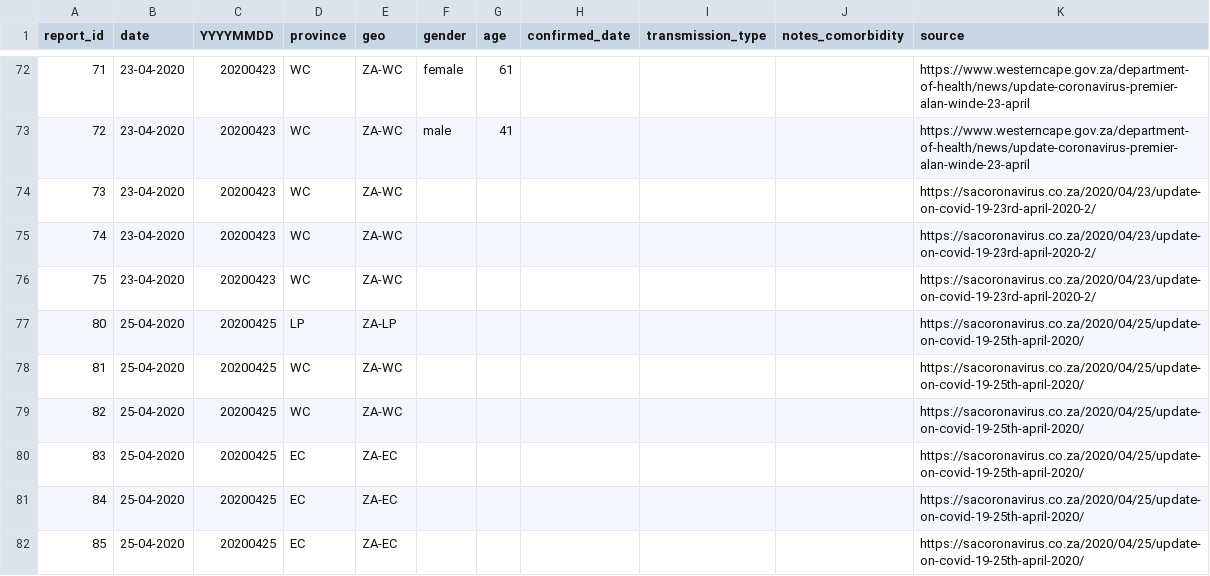
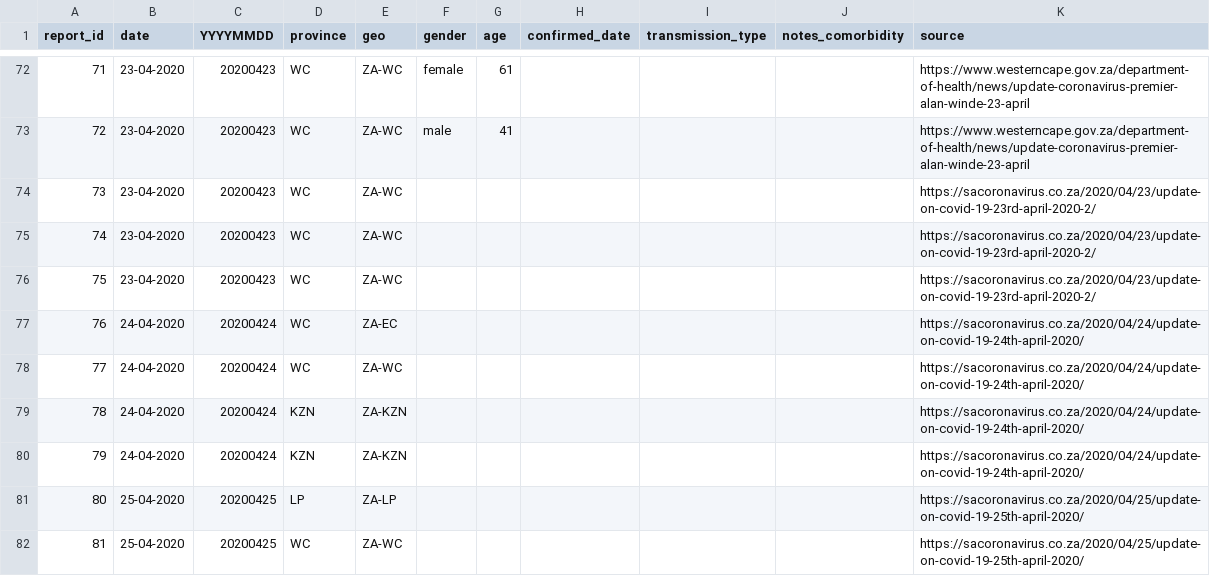
Before and after one commit to dsfsi/covid19za, a CSV file: data/covid19za_timeline_deaths.csv, drawn as a sheet; only a part is shown, gaps mark what is left out; the shorter side is filled out with more unchanged rows; the diff names each change by its address in the sheet, - before the commit and + after, or states it on an @@ line.

Commit message:
Update covid19za_timeline_deaths.csv

```diff
--- a/data/covid19za_timeline_deaths.csv
+++ b/data/covid19za_timeline_deaths.csv
+row 77: 76 | 24-04-2020 | 20200424 | WC | ZA-EC |  |  |  |  |  | https://sacoronavirus.co.za/2020/04/24/update-on-covid-19-24th-april-2020/
+row 78: 77 | 24-04-2020 | 20200424 | WC | ZA-WC |  |  |  |  |  | https://sacoronavirus.co.za/2020/04/24/update-on-covid-19-24th-april-2020/
+row 79: 78 | 24-04-2020 | 20200424 | KZN | ZA-KZN |  |  |  |  |  | https://sacoronavirus.co.za/2020/04/24/update-on-covid-19-24th-april-2020/
+row 80: 79 | 24-04-2020 | 20200424 | KZN | ZA-KZN |  |  |  |  |  | https://sacoronavirus.co.za/2020/04/24/update-on-covid-19-24th-april-2020/
```
